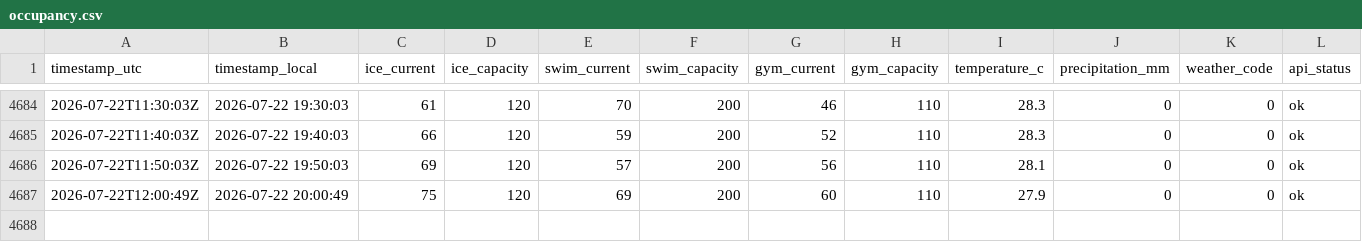
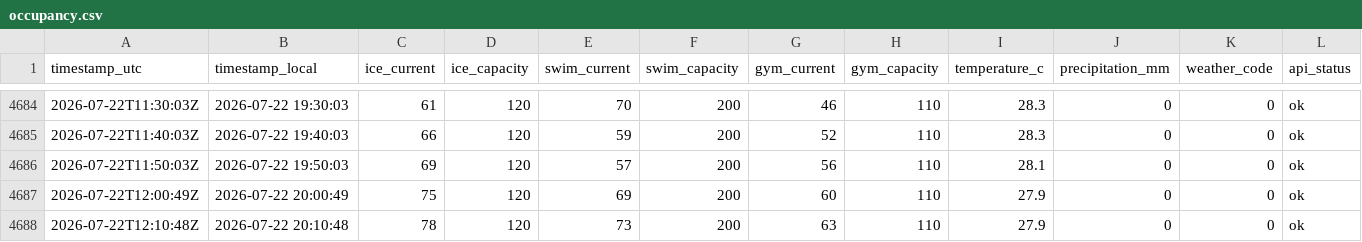
Before and after one commit to fresnarus/Pool-Monitor, a CSV file: data/occupancy.csv, drawn as a sheet; only a part is shown, gaps mark what is left out; rows hold the shown columns only; the diff names each change by its address in the sheet, - before the commit and + after, or states it on an @@ line.

Commit message:
data: sample 2026-07-22T12:10:48Z

```diff
--- a/data/occupancy.csv
+++ b/data/occupancy.csv
+row 4688: 2026-07-22T12:10:48Z | 2026-07-22 20:10:48 | 78 | 120 | 73 | 200 | 63 | 110 | 27.9 | 0 | 0 | ok
```
